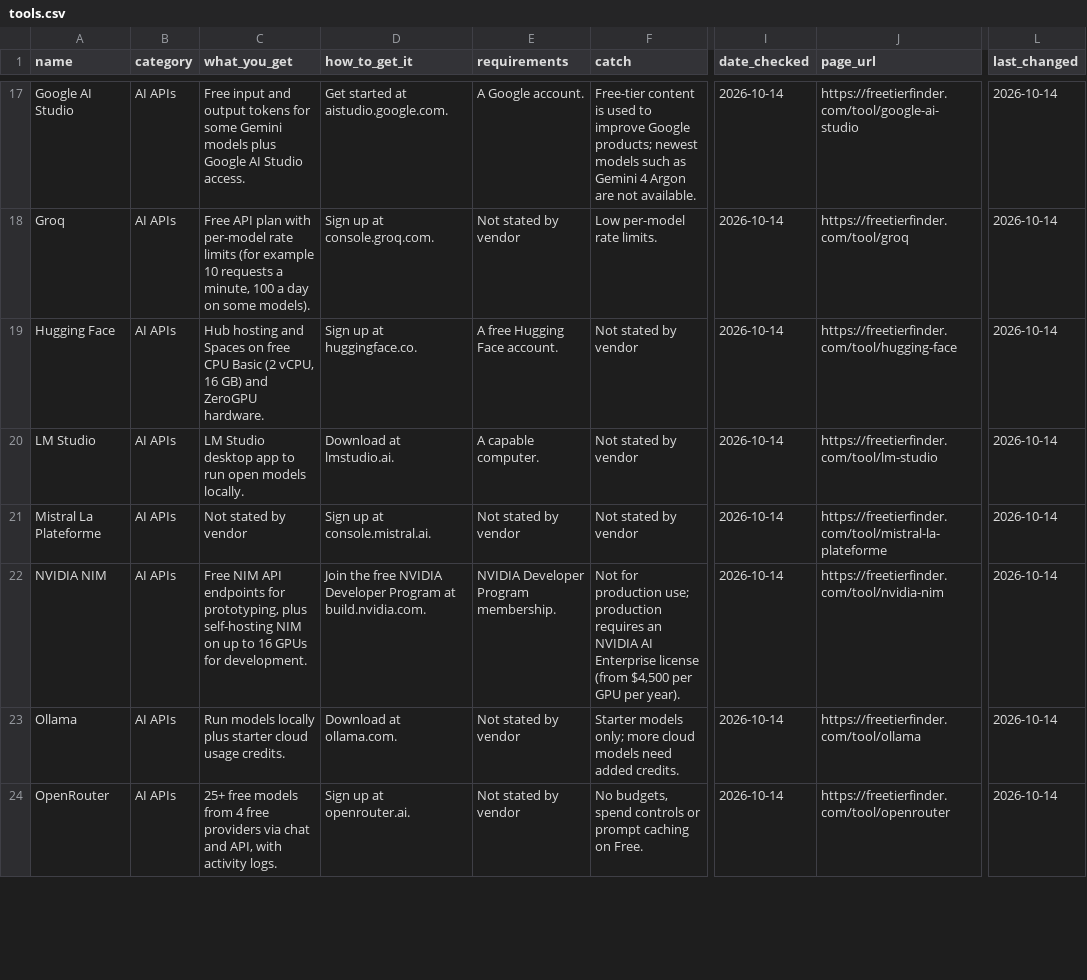
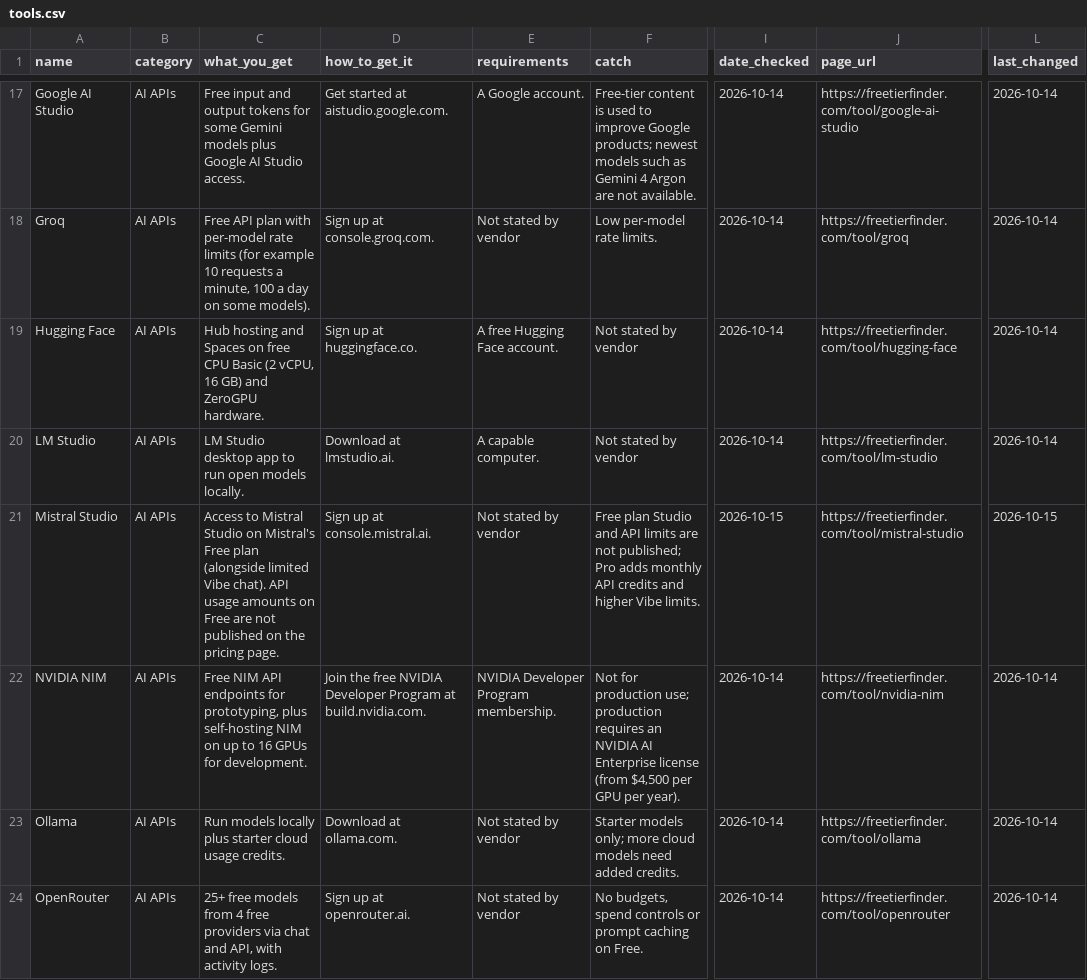
Before and after one commit to TonkaToyXL/free-tier-finder-data, a CSV file: data/tools.csv, drawn as a sheet; only a part is shown, gaps mark what is left out; the diff covers the shown part only; the diff names each change by its address in the sheet, - before the commit and + after, or states it on an @@ line.

Commit message:
Data export 2026-10-15: daily refresh, 141 tools, 24 promos (Voyage AI, Poolside, Sarashina, TwelveLabs, Speechmatics, Modal, Gladia added; WordPress.com dropped)

```diff
--- a/data/tools.csv
+++ b/data/tools.csv
-A21 (name): Mistral La Plateforme
+A21 (name): Mistral Studio
-C21 (what_you_get): Not stated by vendor
+C21 (what_you_get): Access to Mistral Studio on Mistral's Free plan (alongside limited Vibe chat). API usage amounts on Free are not published on the pricing page.
-F21 (catch): Not stated by vendor
+F21 (catch): Free plan Studio and API limits are not published; Pro adds monthly API credits and higher Vibe limits.
-I21 (date_checked): 2026-10-14
+I21 (date_checked): 2026-10-15
-J21 (page_url): https://freetierfinder.com/tool/mistral-la-plateforme
+J21 (page_url): https://freetierfinder.com/tool/mistral-studio
-L21 (last_changed): 2026-10-14
+L21 (last_changed): 2026-10-15
```
Also changed, not shown: 7 added rows, 1 removed row and 28 edited cells elsewhere in this file, data/promos.csv, 5 other files.
